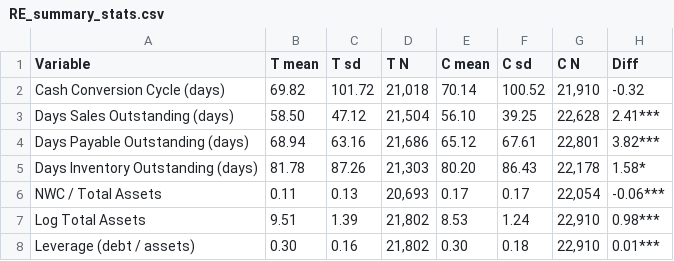
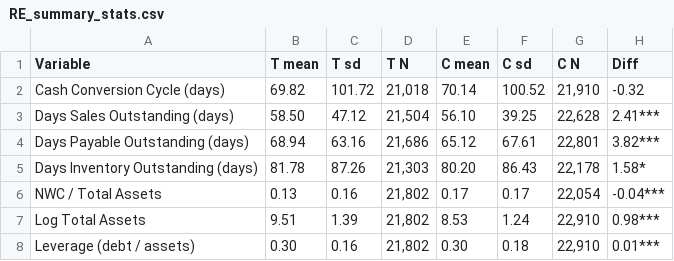
Before and after one commit to CDO-L30/nfcp-stress-wc, a CSV file: output/RE_summary_stats.csv, drawn as a sheet.

```diff
--- a/output/RE_summary_stats.csv
+++ b/output/RE_summary_stats.csv
@@ -5,3 +5,3 @@ Days Payable Outstanding (days),68.94,63.16,"21,686",65.12,67.61,"22,801",3.82**
 Days Inventory Outstanding (days),81.78,87.26,"21,303",80.20,86.43,"22,178",1.58*
-NWC / Total Assets,0.11,0.13,"20,693",0.17,0.17,"22,054",-0.06***
+NWC / Total Assets,0.13,0.16,"21,802",0.17,0.17,"22,054",-0.04***
 Log Total Assets,9.51,1.39,"21,802",8.53,1.24,"22,910",0.98***
```
Also changed, not shown: output/RE_capstruct_stats.csv, 3 other files.
